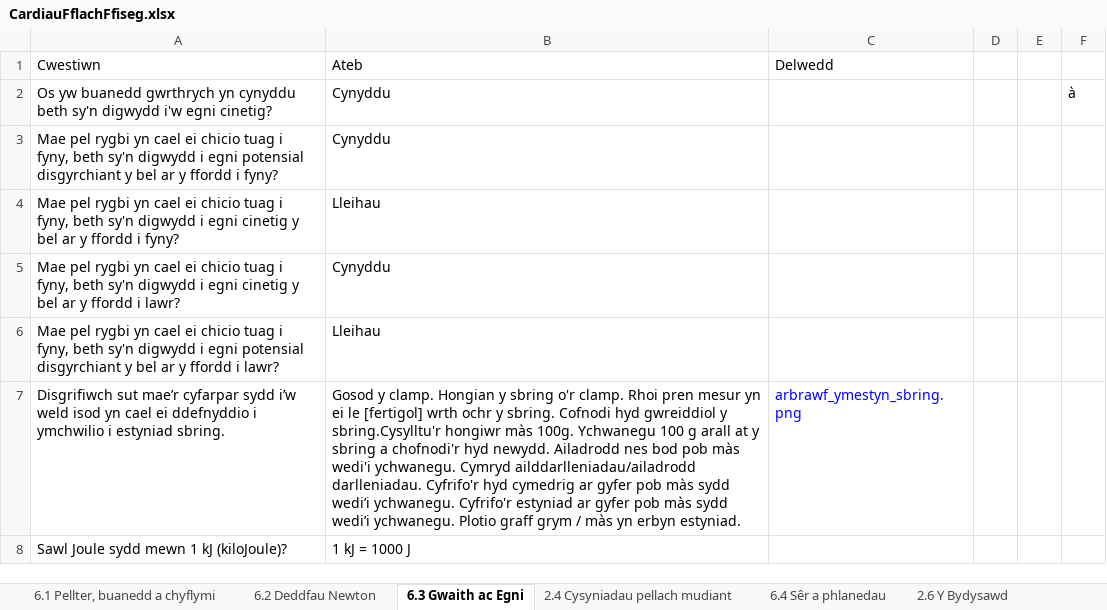
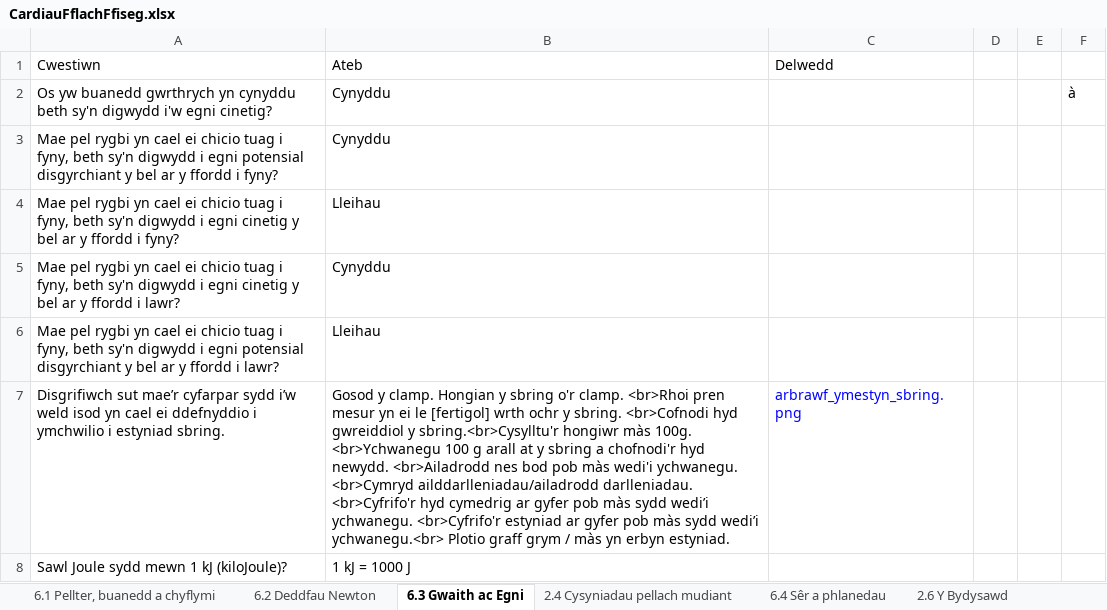
Before and after one commit to GwyddonTryfan/CardiauFflach-TGAU, an Excel workbook: CardiauFflachFfiseg.xlsx, sheet 6.3 Gwaith ac Egni, drawn as a sheet; values as stored, in another font and other column widths than the file's, no borders; the diff names each change by its address in the sheet, - before the commit and + after, or states it on an @@ line.

```diff
--- a/CardiauFflachFfiseg.xlsx (sheet 6.3 Gwaith ac Egni)
+++ b/CardiauFflachFfiseg.xlsx (sheet 6.3 Gwaith ac Egni)
-B7: …o'r clamp. Rhoi pren mesur yn ei le [fertigol] wrth ochr y sbring. Cofnodi hyd gwreiddiol y sbring.Cysylltu'r hongiwr màs 100g. Ychwanegu 100 g arall at y sbring a chofnodi'r hyd newydd. Ailadrodd nes bod pob màs wedi'i ychwanegu. Cymryd ailddarlleniadau/ailadrodd darlleniadau. Cyfrifo'r hyd cymedrig ar gyfer pob màs sydd wedi’i ychwanegu. Cyfrifo'r estyniad ar gyfer pob màs sydd wedi’i ychwanegu. Plotio graff…
+B7: …o'r clamp. <br>Rhoi pren mesur yn ei le [fertigol] wrth ochr y sbring. <br>Cofnodi hyd gwreiddiol y sbring.<br>Cysylltu'r hongiwr màs 100g. <br>Ychwanegu 100 g arall at y sbring a chofnodi'r hyd newydd. <br>Ailadrodd nes bod pob màs wedi'i ychwanegu. <br>Cymryd ailddarlleniadau/ailadrodd darlleniadau. <br>Cyfrifo'r hyd cymedrig ar gyfer pob màs sydd wedi’i ychwanegu. <br>Cyfrifo'r estyniad ar gyfer pob màs sydd wedi’i ychwanegu.<br> Plotio graff…
```
Also changed, not shown: sheet 6.5 Mathau o belydriad, other sheet tabs.
